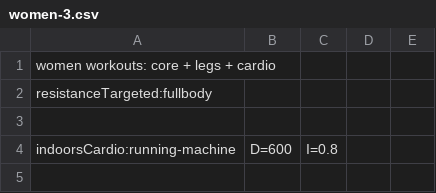
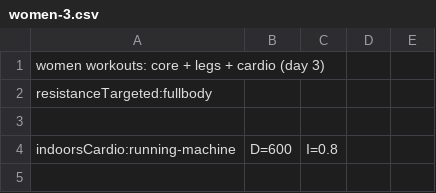
Before and after one commit to muvr/muvr-ios, a CSV file: MuvrTests/Sessions.bundle/women-3.csv, drawn as a sheet; only a part is shown.

```diff
--- a/MuvrTests/Sessions.bundle/women-3.csv
+++ b/MuvrTests/Sessions.bundle/women-3.csv
@@ -1,2 +1,2 @@
-women workouts: core + legs + cardio
+women workouts: core + legs + cardio (day 3)
 resistanceTargeted:fullbody
```
Also changed, not shown: MuvrTests/Sessions.bundle/beginner-3.csv, MuvrTests/Sessions.bundle/women-1.csv, 6 other files.
